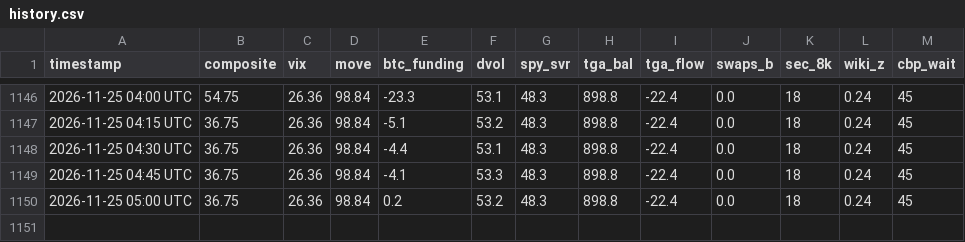
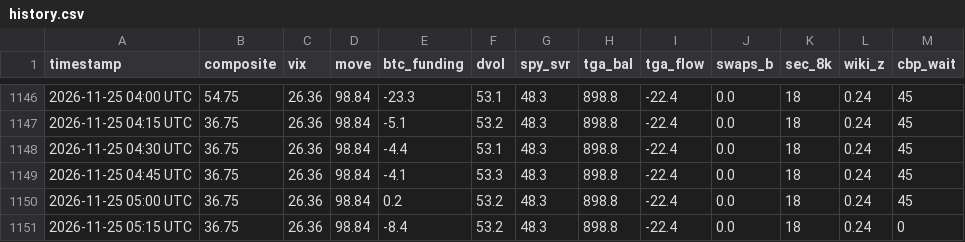
Before and after one commit to hartmutnese-stack/OMW-detailed, a CSV file: history.csv, drawn as a sheet; only a part is shown, gaps mark what is left out; the diff names each change by its address in the sheet, - before the commit and + after, or states it on an @@ line.

```diff
--- a/history.csv
+++ b/history.csv
+row 1151: 2026-11-25 05:15 UTC | 36.75 | 26.36 | 98.84 | -8.4 | 53.2 | 48.3 | 898.8 | -22.4 | 0.0 | 18 | 0.24 | 0
```
Also changed, not shown: 3 other files.
